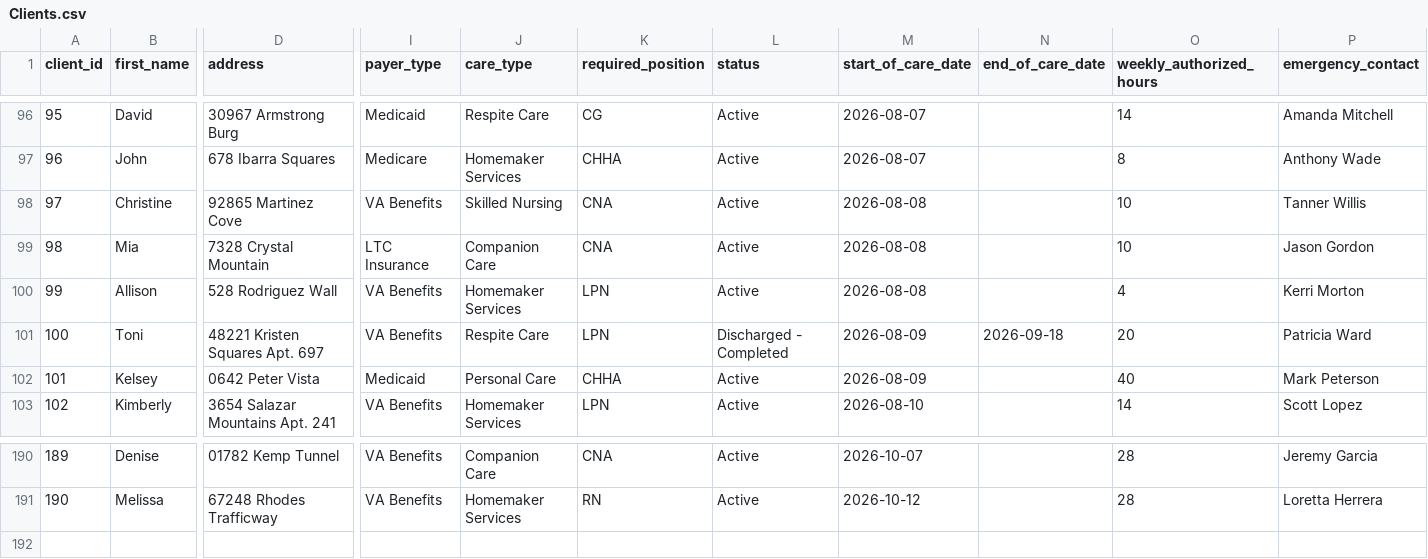
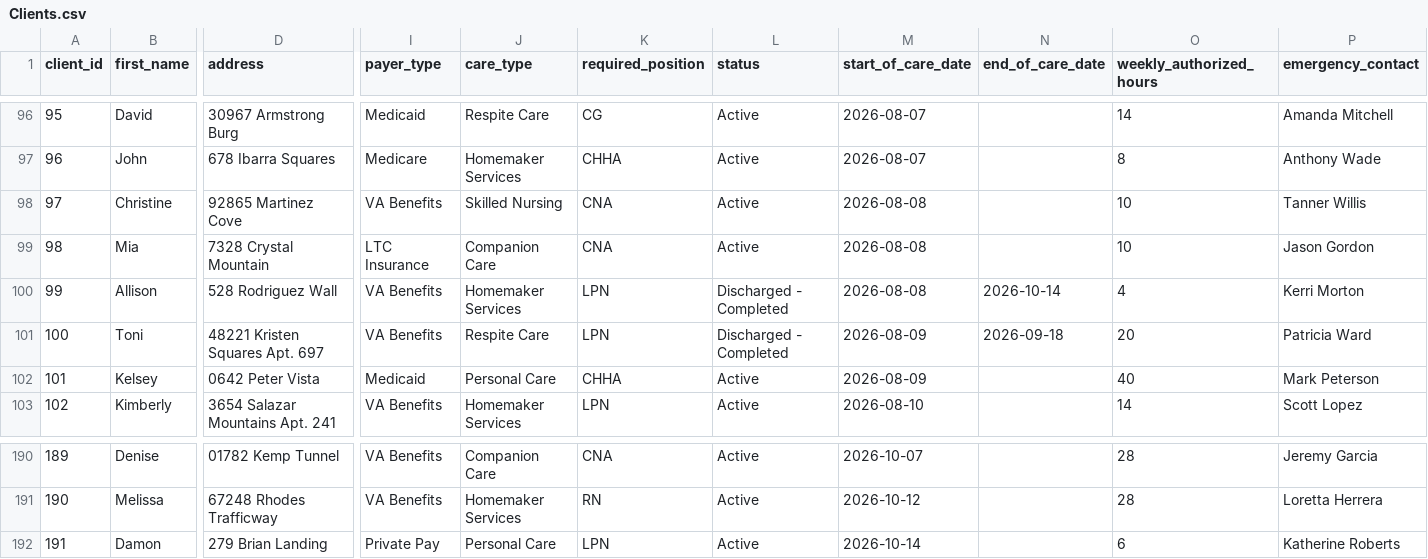
Before and after one commit to uzairnauman/Work_Opportunity_Tax_Credit, a CSV file: Datasets/Clients.csv, drawn as a sheet; only a part is shown, gaps mark what is left out; rows hold the shown columns only; the diff names each change by its address in the sheet, - before the commit and + after, or states it on an @@ line.

```diff
--- a/Datasets/Clients.csv
+++ b/Datasets/Clients.csv
-L100 (status): Active
+L100 (status): Discharged - Completed
-N100 (end_of_care_date): (empty)
+N100 (end_of_care_date): 2026-10-14
+row 192: 191 | Damon | 279 Brian Landing | Private Pay | Personal Care | LPN | Active | 2026-10-14 |  | 6 | Katherine Roberts
```
Also changed, not shown: 1 other file.
